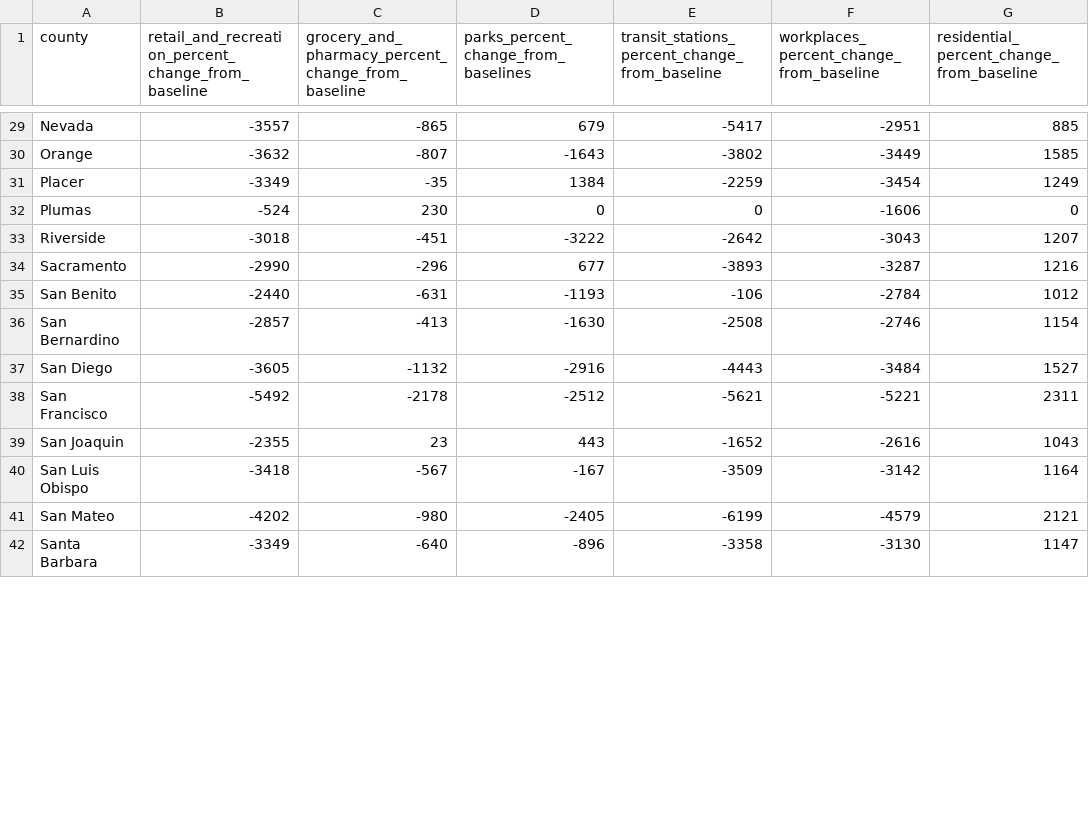
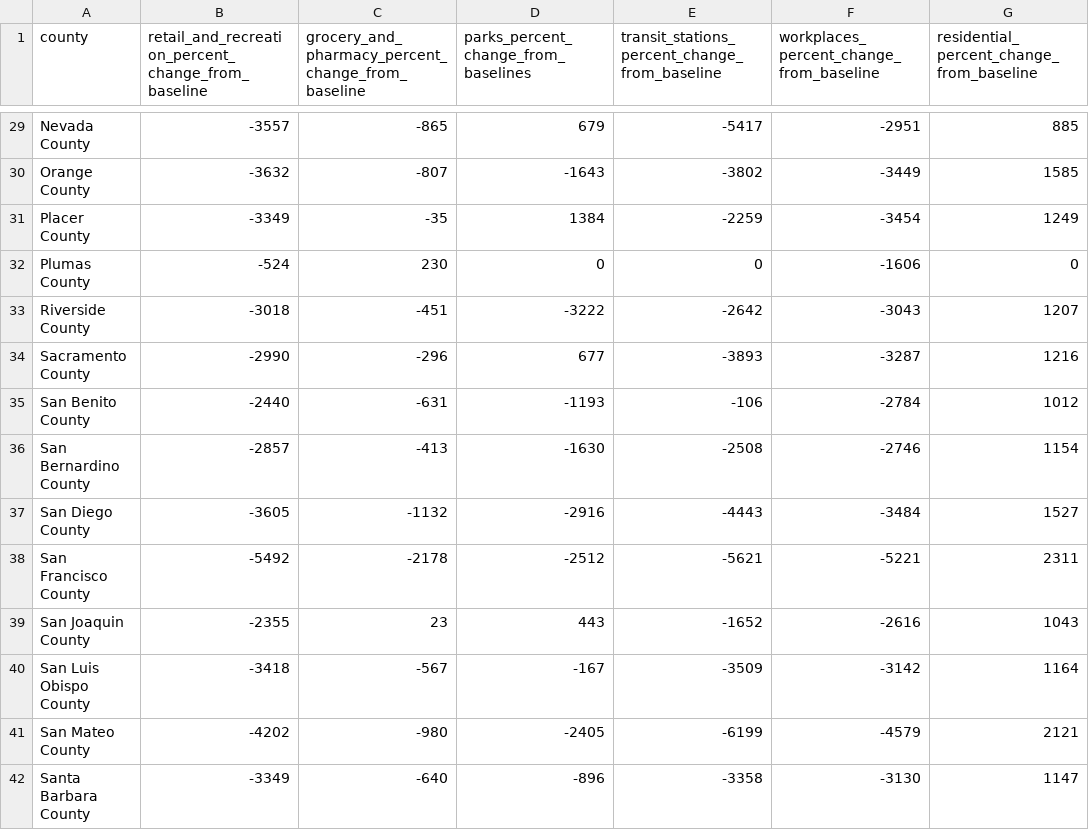
Before and after one commit to menlodoug/Final_Project, a CSV file: Resources/mobility.csv, drawn as a sheet; only a part is shown, gaps mark what is left out; the diff covers the shown part only; the diff names each change by its address in the sheet, - before the commit and + after, or states it on an @@ line.

```diff
--- a/Resources/mobility.csv
+++ b/Resources/mobility.csv
-A29 (county): Nevada
+A29 (county): Nevada County
-A30 (county): Orange
+A30 (county): Orange County
-A31 (county): Placer
+A31 (county): Placer County
-A32 (county): Plumas
+A32 (county): Plumas County
-A33 (county): Riverside
+A33 (county): Riverside County
-A34 (county): Sacramento
+A34 (county): Sacramento County
-A35 (county): San Benito
+A35 (county): San Benito County
-A36 (county): San Bernardino
+A36 (county): San Bernardino County
-A37 (county): San Diego
+A37 (county): San Diego County
-A38 (county): San Francisco
+A38 (county): San Francisco County
-A39 (county): San Joaquin
+A39 (county): San Joaquin County
-A40 (county): San Luis Obispo
+A40 (county): San Luis Obispo County
-A41 (county): San Mateo
+A41 (county): San Mateo County
-A42 (county): Santa Barbara
+A42 (county): Santa Barbara County
```
Also changed, not shown: 42 edited cells elsewhere in this file, 1 other file.
